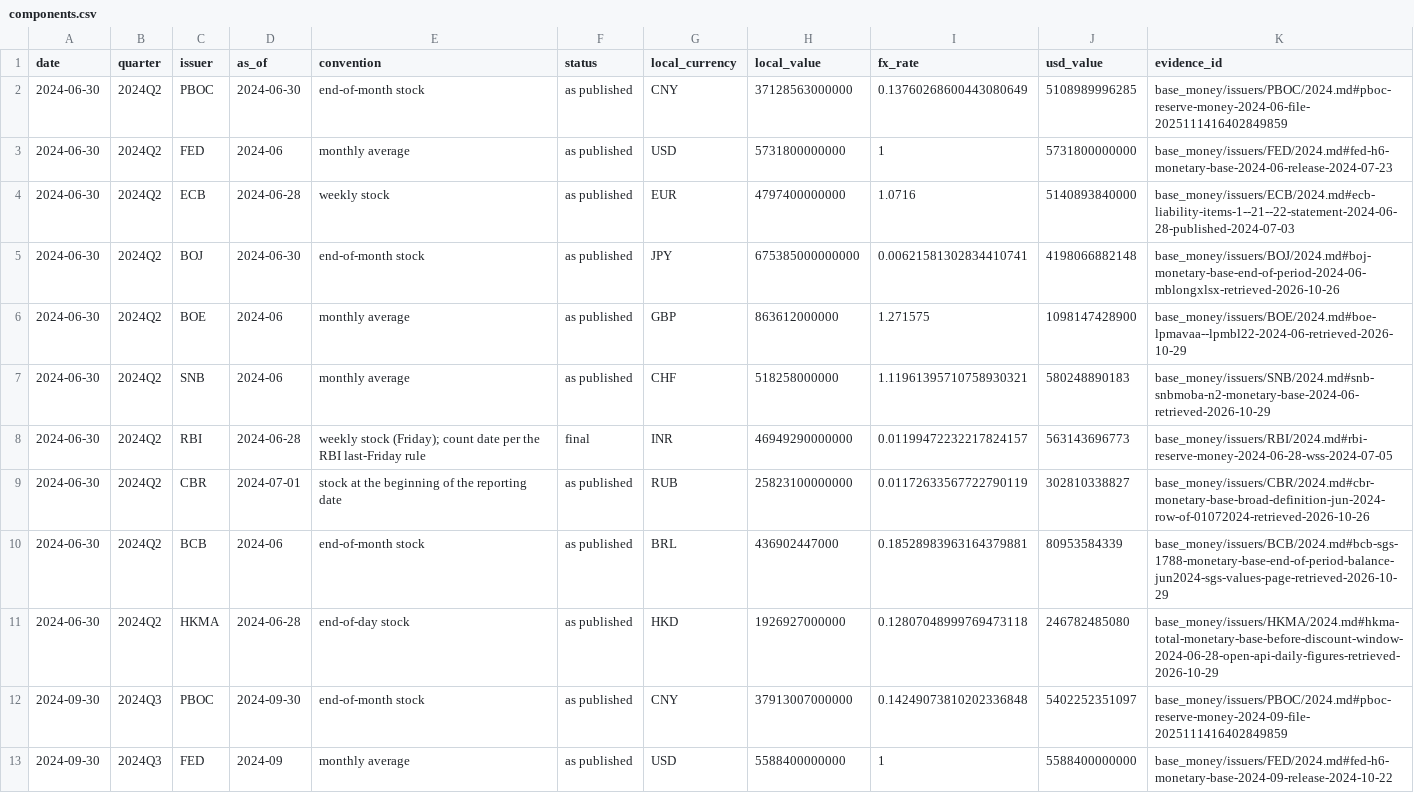
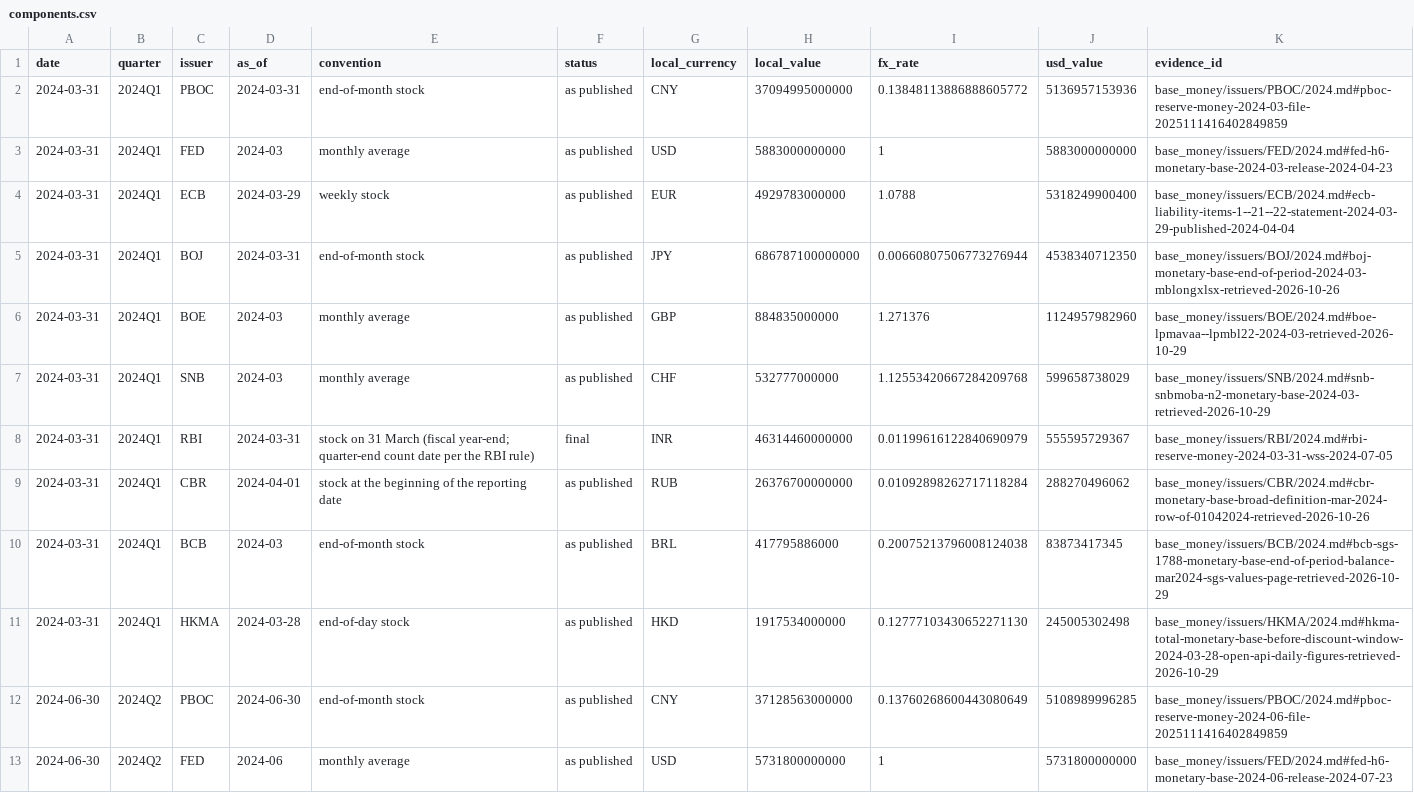
Before and after one commit to GildedPleb/open-inflation, a CSV file: base_money/components.csv, drawn as a sheet; only a part is shown; the shorter side is filled out with more unchanged rows; the diff names each change by its address in the sheet, - before the commit and + after, or states it on an @@ line.

Commit message:
Backfill 2024Q1 base money for all ten basket issuers

```diff
--- a/base_money/components.csv
+++ b/base_money/components.csv
+row 2: 2024-03-31 | 2024Q1 | PBOC | 2024-03-31 | end-of-month stock | as published | CNY | 37094995000000 | 0.13848113886888605772 | 5136957153936 | base_money/issuers/PBOC/2024.md#pboc-reserve-money-2024-03-file-2025111416402849859
+row 3: 2024-03-31 | 2024Q1 | FED | 2024-03 | monthly average | as published | USD | 5883000000000 | 1 | 5883000000000 | base_money/issuers/FED/2024.md#fed-h6-monetary-base-2024-03-release-2024-04-23
+row 4: 2024-03-31 | 2024Q1 | ECB | 2024-03-29 | weekly stock | as published | EUR | 4929783000000 | 1.0788 | 5318249900400 | base_money/issuers/ECB/2024.md#ecb-liability-items-1--21--22-statement-2024-03-29-published-2024-04-04
+row 5: 2024-03-31 | 2024Q1 | BOJ | 2024-03-31 | end-of-month stock | as published | JPY | 686787100000000 | 0.00660807506773276944 | 4538340712350 | base_money/issuers/BOJ/2024.md#boj-monetary-base-end-of-period-2024-03-mblongxlsx-retrieved-2026-10-26
+row 6: 2024-03-31 | 2024Q1 | BOE | 2024-03 | monthly average | as published | GBP | 884835000000 | 1.271376 | 1124957982960 | base_money/issuers/BOE/2024.md#boe-lpmavaa--lpmbl22-2024-03-retrieved-2026-10-29
+row 7: 2024-03-31 | 2024Q1 | SNB | 2024-03 | monthly average | as published | CHF | 532777000000 | 1.12553420667284209768 | 599658738029 | base_money/issuers/SNB/2024.md#snb-snbmoba-n2-monetary-base-2024-03-retrieved-2026-10-29
+row 8: 2024-03-31 | 2024Q1 | RBI | 2024-03-31 | stock on 31 March (fiscal year-end; quarter-end count date per the RBI rule) | final | INR | 46314460000000 | 0.01199616122840690979 | 555595729367 | base_money/issuers/RBI/2024.md#rbi-reserve-money-2024-03-31-wss-2024-07-05
+row 9: 2024-03-31 | 2024Q1 | CBR | 2024-04-01 | stock at the beginning of the reporting date | as published | RUB | 26376700000000 | 0.01092898262717118284 | 288270496062 | base_money/issuers/CBR/2024.md#cbr-monetary-base-broad-definition-mar-2024-row-of-01042024-retrieved-2026-10-26
+row 10: 2024-03-31 | 2024Q1 | BCB | 2024-03 | end-of-month stock | as published | BRL | 417795886000 | 0.20075213796008124038 | 83873417345 | base_money/issuers/BCB/2024.md#bcb-sgs-1788-monetary-base-end-of-period-balance-mar2024-sgs-values-page-retrieved-2026-10-29
+row 11: 2024-03-31 | 2024Q1 | HKMA | 2024-03-28 | end-of-day stock | as published | HKD | 1917534000000 | 0.12777103430652271130 | 245005302498 | base_money/issuers/HKMA/2024.md#hkma-total-monetary-base-before-discount-window-2024-03-28-open-api-daily-figures-retrieved-2026-10-29
```
Also changed, not shown: base_money/issuers/BCB/BCB.csv, base_money/issuers/BOJ/BOJ.csv, 36 other files.
